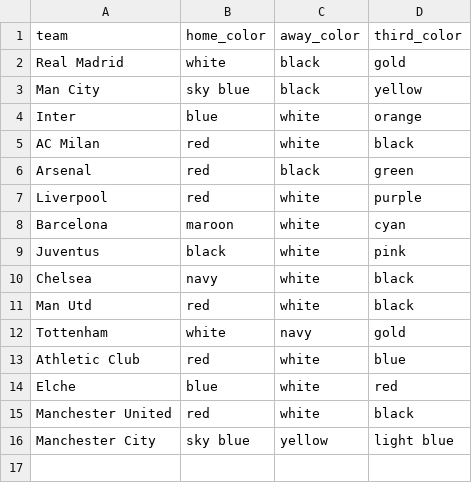
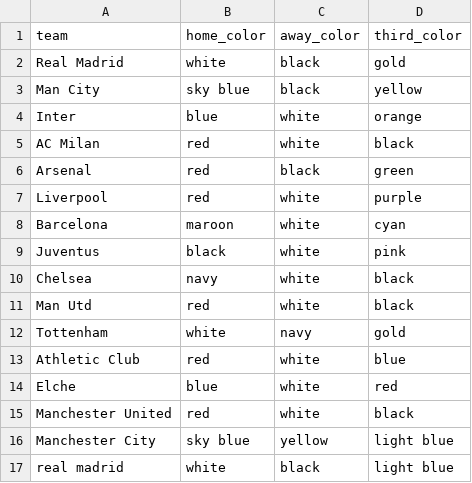
Before and after one commit to Badrergb/Gameday_Tactics, a CSV file: teams.csv, drawn as a sheet.

Commit message:
Agentic AI: Added missing team real madrid via Groq

```diff
--- a/teams.csv
+++ b/teams.csv
@@ -16 +16,2 @@ Manchester United,red,white,black
 Manchester City,sky blue,yellow,light blue
+real madrid,white,black,light blue
```
